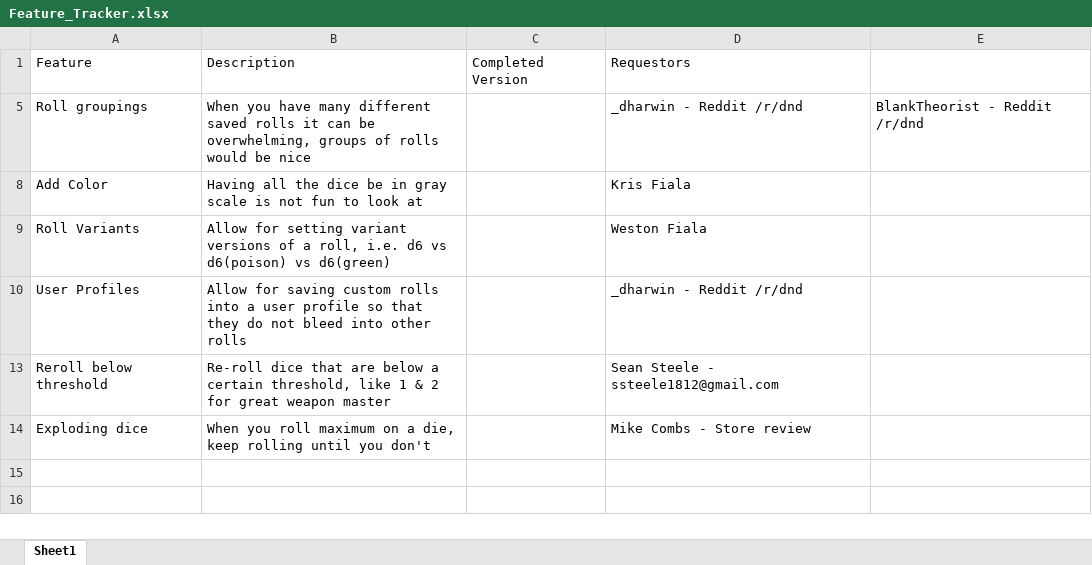
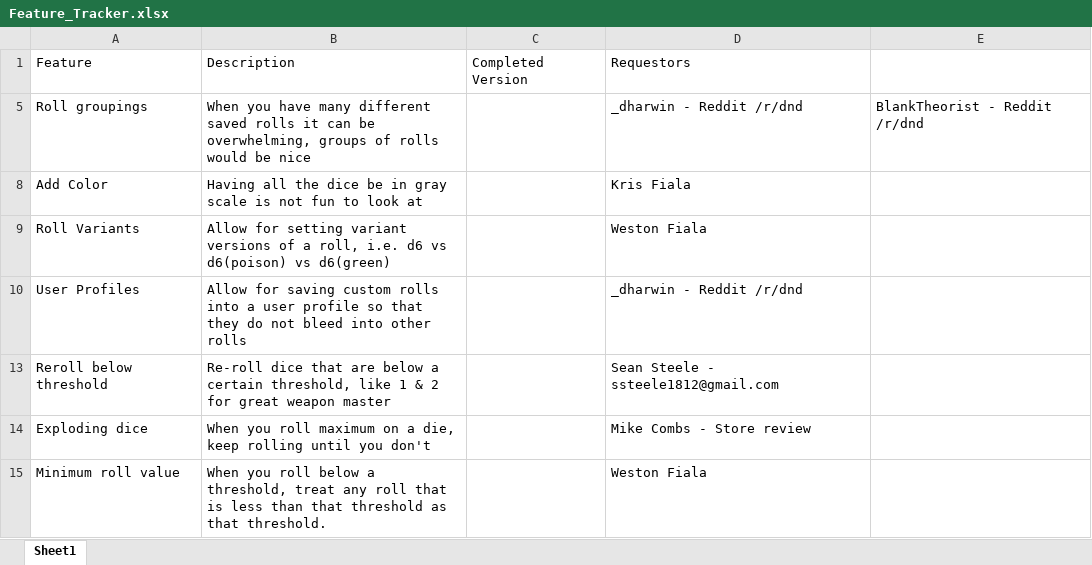
Before and after one commit to westonsfiala/CustomDiceRoller, an Excel workbook: Feature_Tracker.xlsx, sheet Sheet1, drawn as a sheet; values as stored, in another font and other column widths than the file's, no borders; the diff names each change by its address in the sheet, - before the commit and + after, or states it on an @@ line.

Commit message:
Added all the new types of properties to the rolls and made them work! hopefully everything works out when I post it!

```diff
--- a/Feature_Tracker.xlsx (sheet Sheet1)
+++ b/Feature_Tracker.xlsx (sheet Sheet1)
+row 15: Minimum roll value | When you roll below a threshold, treat any roll that is less than that threshold as that threshold. |  | Weston Fiala
```
Also changed, not shown: InstallTracker.xlsx, 12 other files.
